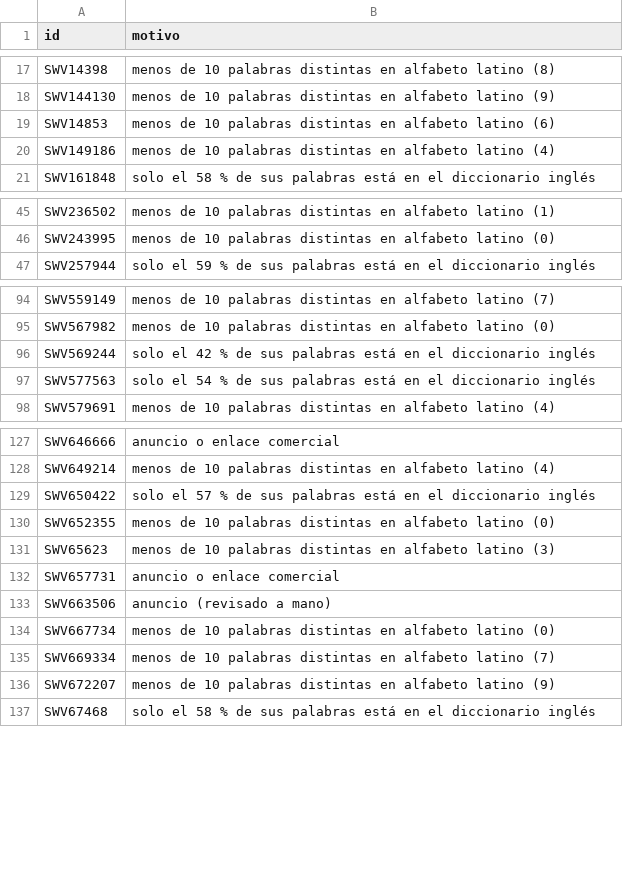
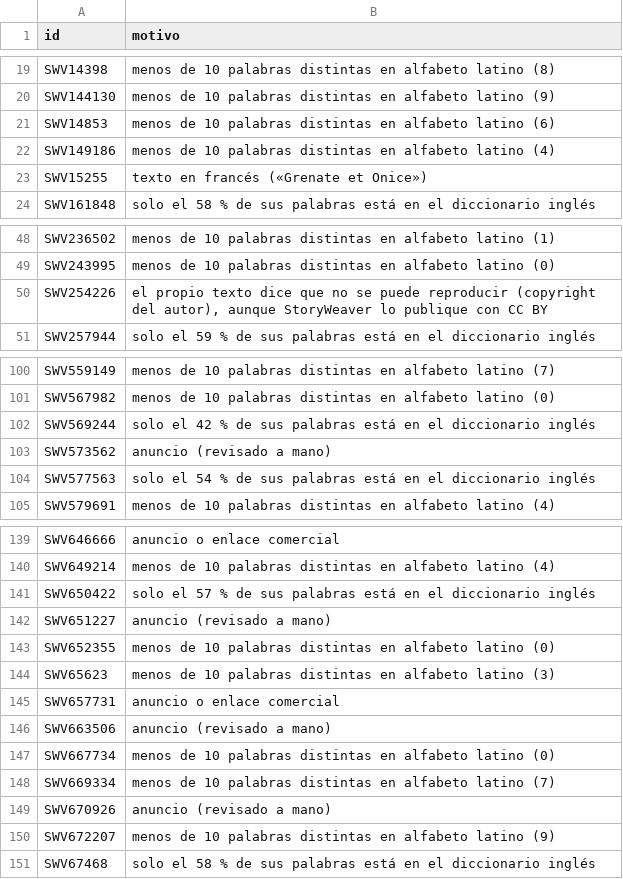
Before and after one commit to rayko800-lgtm/literalevel, a CSV file: no_lectura_externo.csv, drawn as a sheet; only a part is shown, gaps mark what is left out; the diff covers the shown part only; the diff names each change by its address in the sheet, - before the commit and + after, or states it on an @@ line.

```diff
--- a/no_lectura_externo.csv
+++ b/no_lectura_externo.csv
+row 23: SWV15255 | texto en francés («Grenate et Onice»)
+row 50: SWV254226 | el propio texto dice que no se puede reproducir (copyright del autor), aunque StoryWeaver lo publique con CC BY
+row 103: SWV573562 | anuncio (revisado a mano)
+row 142: SWV651227 | anuncio (revisado a mano)
+row 149: SWV670926 | anuncio (revisado a mano)
```
Also changed, not shown: 10 added rows elsewhere in this file, 2 other files.
